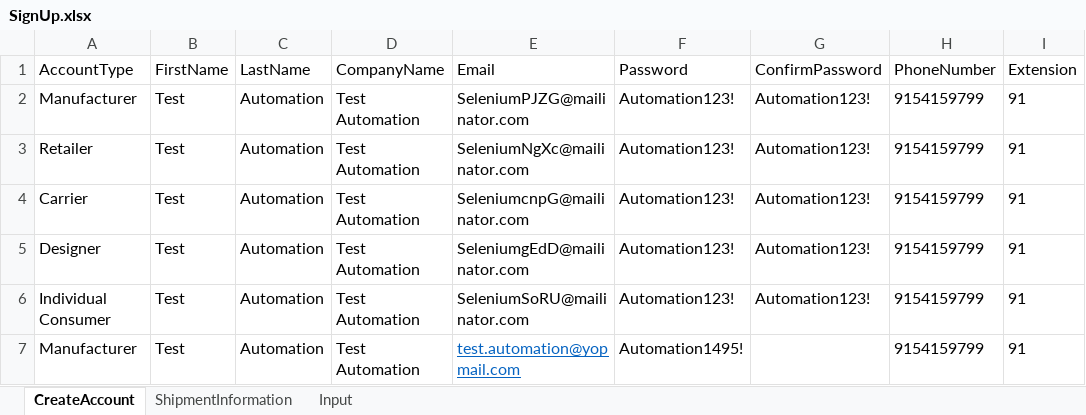
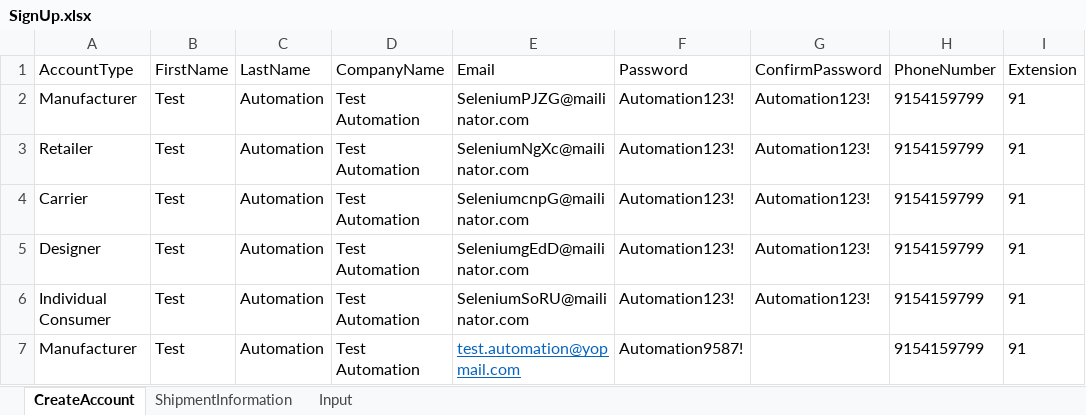
Before and after one commit to pgupta26/qualitesoft, an Excel workbook: binaries/FCfiles/SignUp.xlsx, sheet CreateAccount, drawn as a sheet; only a part is shown; values as stored, in another font and other column widths than the file's, no borders; the diff names each change by its address in the sheet, - before the commit and + after, or states it on an @@ line.

```diff
--- a/binaries/FCfiles/SignUp.xlsx (sheet CreateAccount)
+++ b/binaries/FCfiles/SignUp.xlsx (sheet CreateAccount)
-F7 (Password): Automation1495!
+F7 (Password): Automation9587!
```
Also changed, not shown: 5 other files.
